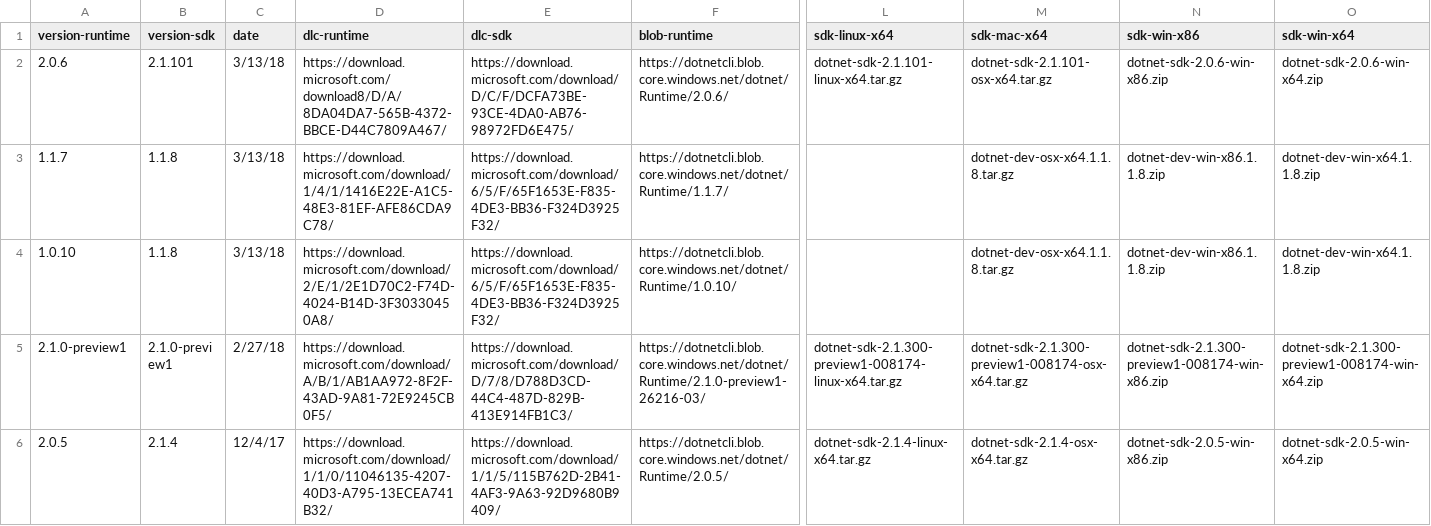
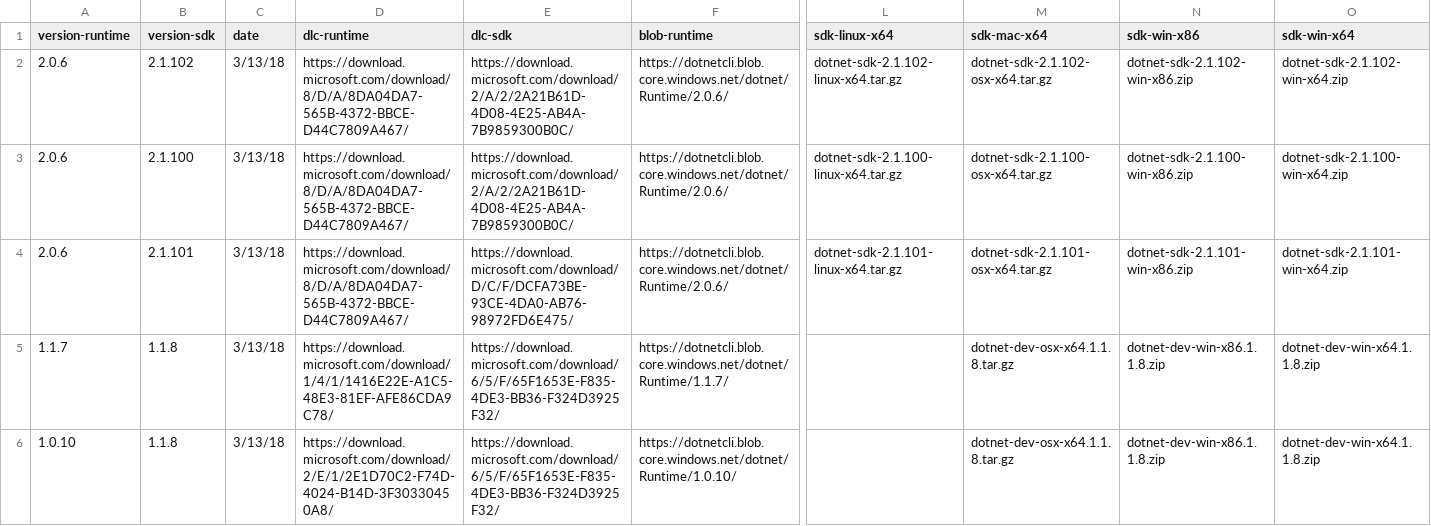
Before and after one commit to dotnet/core, a CSV file: release-notes/releases.csv, drawn as a sheet; only a part is shown, gaps mark what is left out; the shorter side is filled out with more unchanged rows; addresses are those after the commit; rows hold the shown columns only; the diff names each change by its address in the sheet, - before the commit and + after, or states it on an @@ line.

```diff
--- a/release-notes/releases.csv
+++ b/release-notes/releases.csv
+row 2: 2.0.6 | 2.1.102 | 3/13/18 | https://download.microsoft.com/download/8/D/A/8DA04DA7-565B-4372-BBCE-D44C7809A467/ | https://download.microsoft.com/download/2/A/2/2A21B61D-4D08-4E25-AB4A-7B9859300B0C/ | https://dotnetcli.blob.core.windows.net/dotnet/Runtime/2.0.6/ | dotnet-sdk-2.1.102-linux-x64.tar.gz | dotnet-sdk-2.1.102-osx-x64.tar.gz | dotnet-sdk-2.1.102-win-x86.zip | dotnet-sdk-2.1.102-win-x64.zip
+row 3: 2.0.6 | 2.1.100 | 3/13/18 | https://download.microsoft.com/download/8/D/A/8DA04DA7-565B-4372-BBCE-D44C7809A467/ | https://download.microsoft.com/download/2/A/2/2A21B61D-4D08-4E25-AB4A-7B9859300B0C/ | https://dotnetcli.blob.core.windows.net/dotnet/Runtime/2.0.6/ | dotnet-sdk-2.1.100-linux-x64.tar.gz | dotnet-sdk-2.1.100-osx-x64.tar.gz | dotnet-sdk-2.1.100-win-x86.zip | dotnet-sdk-2.1.100-win-x64.zip
-D4 (dlc-runtime): https://download.microsoft.com/download8/D/A/8DA04DA7-565B-4372-BBCE-D44C7809A467/
+D4 (dlc-runtime): https://download.microsoft.com/download/8/D/A/8DA04DA7-565B-4372-BBCE-D44C7809A467/
-N4 (sdk-win-x86): dotnet-sdk-2.0.6-win-x86.zip
+N4 (sdk-win-x86): dotnet-sdk-2.1.101-win-x86.zip
-O4 (sdk-win-x64): dotnet-sdk-2.0.6-win-x64.zip
+O4 (sdk-win-x64): dotnet-sdk-2.1.101-win-x64.zip
```
Also changed, not shown: 3 other files.
